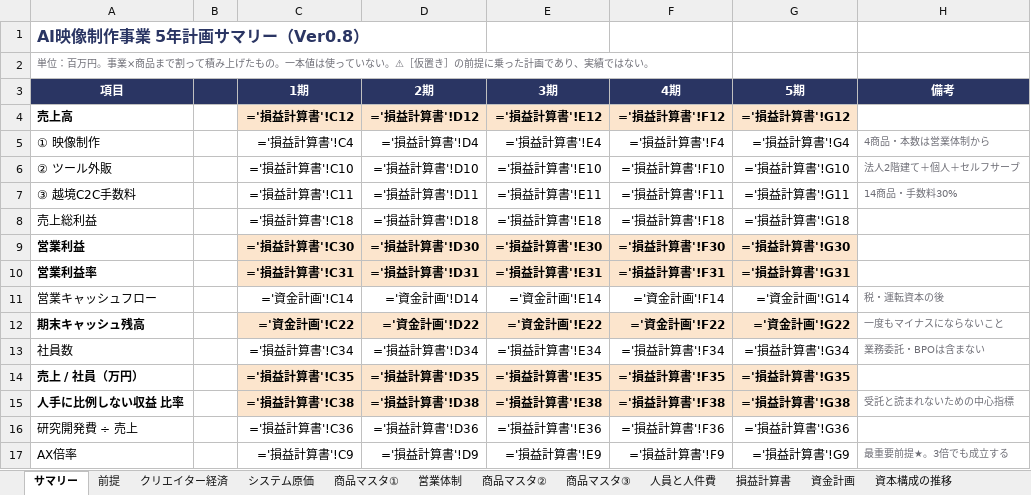
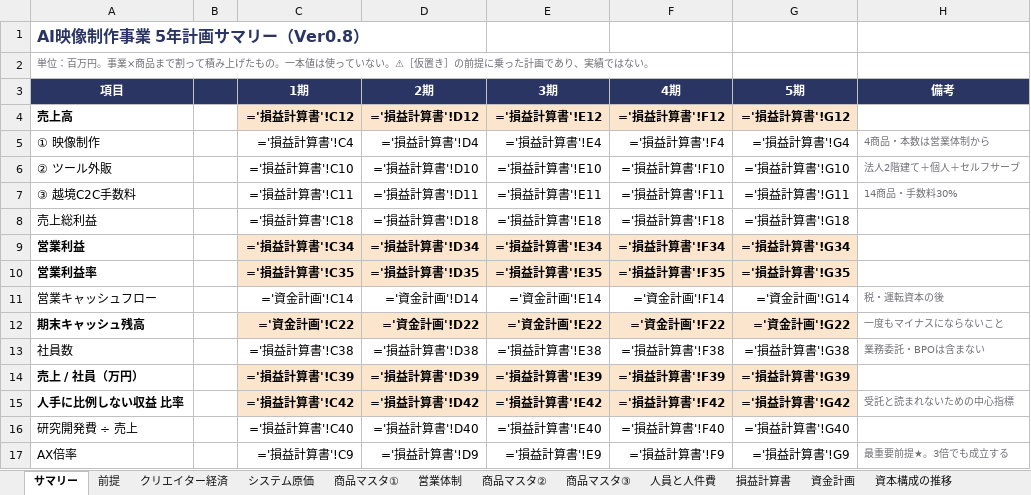
Before and after one commit to bpn333333/test, an Excel workbook: 事業計画_Ver0.8.xlsx, sheet サマリー, drawn as a sheet; only a part is shown; values as stored, in another font and other column widths than the file's, no borders; formulas without a stored value are shown as written; the diff covers the shown part only; the diff names each change by its address in the sheet, - before the commit and + after, or states it on an @@ line.

```diff
--- a/事業計画_Ver0.8.xlsx (sheet サマリー)
+++ b/事業計画_Ver0.8.xlsx (sheet サマリー)
-C9: ='損益計算書'!C30
+C9: ='損益計算書'!C34
-D9: ='損益計算書'!D30
+D9: ='損益計算書'!D34
-E9: ='損益計算書'!E30
+E9: ='損益計算書'!E34
-F9: ='損益計算書'!F30
+F9: ='損益計算書'!F34
-G9: ='損益計算書'!G30
+G9: ='損益計算書'!G34
-C10: ='損益計算書'!C31
+C10: ='損益計算書'!C35
-D10: ='損益計算書'!D31
+D10: ='損益計算書'!D35
-E10: ='損益計算書'!E31
+E10: ='損益計算書'!E35
-F10: ='損益計算書'!F31
+F10: ='損益計算書'!F35
-G10: ='損益計算書'!G31
+G10: ='損益計算書'!G35
-C13: ='損益計算書'!C34
+C13: ='損益計算書'!C38
-D13: ='損益計算書'!D34
+D13: ='損益計算書'!D38
-E13: ='損益計算書'!E34
+E13: ='損益計算書'!E38
-F13: ='損益計算書'!F34
+F13: ='損益計算書'!F38
-G13: ='損益計算書'!G34
+G13: ='損益計算書'!G38
-C14: ='損益計算書'!C35
+C14: ='損益計算書'!C39
-D14: ='損益計算書'!D35
+D14: ='損益計算書'!D39
-E14: ='損益計算書'!E35
+E14: ='損益計算書'!E39
-F14: ='損益計算書'!F35
+F14: ='損益計算書'!F39
-G14: ='損益計算書'!G35
+G14: ='損益計算書'!G39
-C15: ='損益計算書'!C38
+C15: ='損益計算書'!C42
-D15: ='損益計算書'!D38
+D15: ='損益計算書'!D42
-E15: ='損益計算書'!E38
+E15: ='損益計算書'!E42
-F15: ='損益計算書'!F38
+F15: ='損益計算書'!F42
-G15: ='損益計算書'!G38
+G15: ='損益計算書'!G42
-C16: ='損益計算書'!C36
+C16: ='損益計算書'!C40
-D16: ='損益計算書'!D36
+D16: ='損益計算書'!D40
-E16: ='損益計算書'!E36
+E16: ='損益計算書'!E40
-F16: ='損益計算書'!F36
+F16: ='損益計算書'!F40
-G16: ='損益計算書'!G36
+G16: ='損益計算書'!G40
```
Also changed, not shown: 8 added rows and 20 edited cells elsewhere in this sheet, sheet 商品マスタ②, sheet 損益計算書, sheet 人員と人件費, sheet 資金計画, sheet 商品マスタ③, sheet 前提, 3 more sheets, 5 other files.
